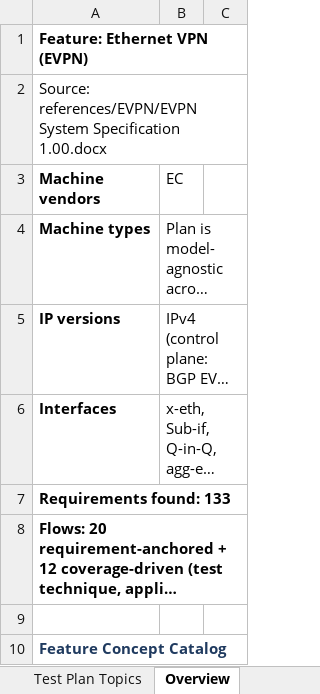
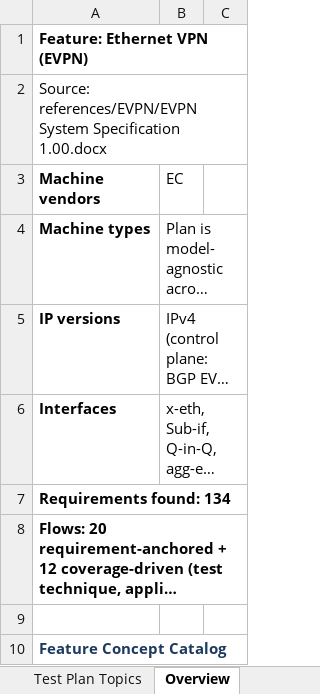
Before and after one commit to deadpoolcode1/exawer_ate, an Excel workbook: plans/EVPN_test_plan_with_RFCs.xlsx, sheet Overview, drawn as a sheet; only a part is shown; long unchanged cells end in …; values as stored, in another font and other column widths than the file's, no borders; the diff names each change by its address in the sheet, - before the commit and + after, or states it on an @@ line.

```diff
--- a/plans/EVPN_test_plan_with_RFCs.xlsx (sheet Overview)
+++ b/plans/EVPN_test_plan_with_RFCs.xlsx (sheet Overview)
-A7 (Machine vendors): Requirements found: 133
+A7 (Machine vendors): Requirements found: 134
```
Also changed, not shown: sheet Test Plan Topics, sheet Requirements, sheet Command Cross-Check, 56 other files.
